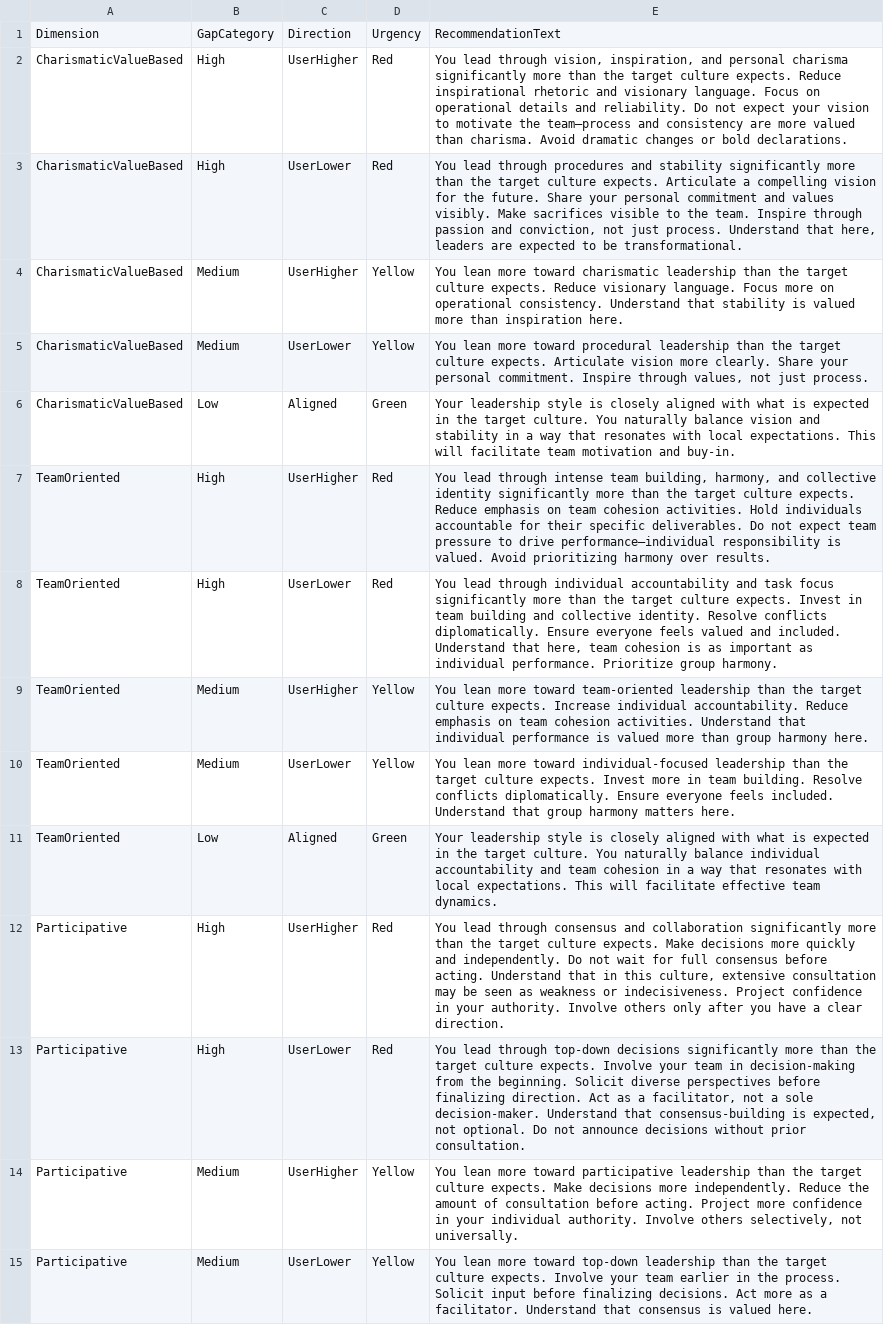
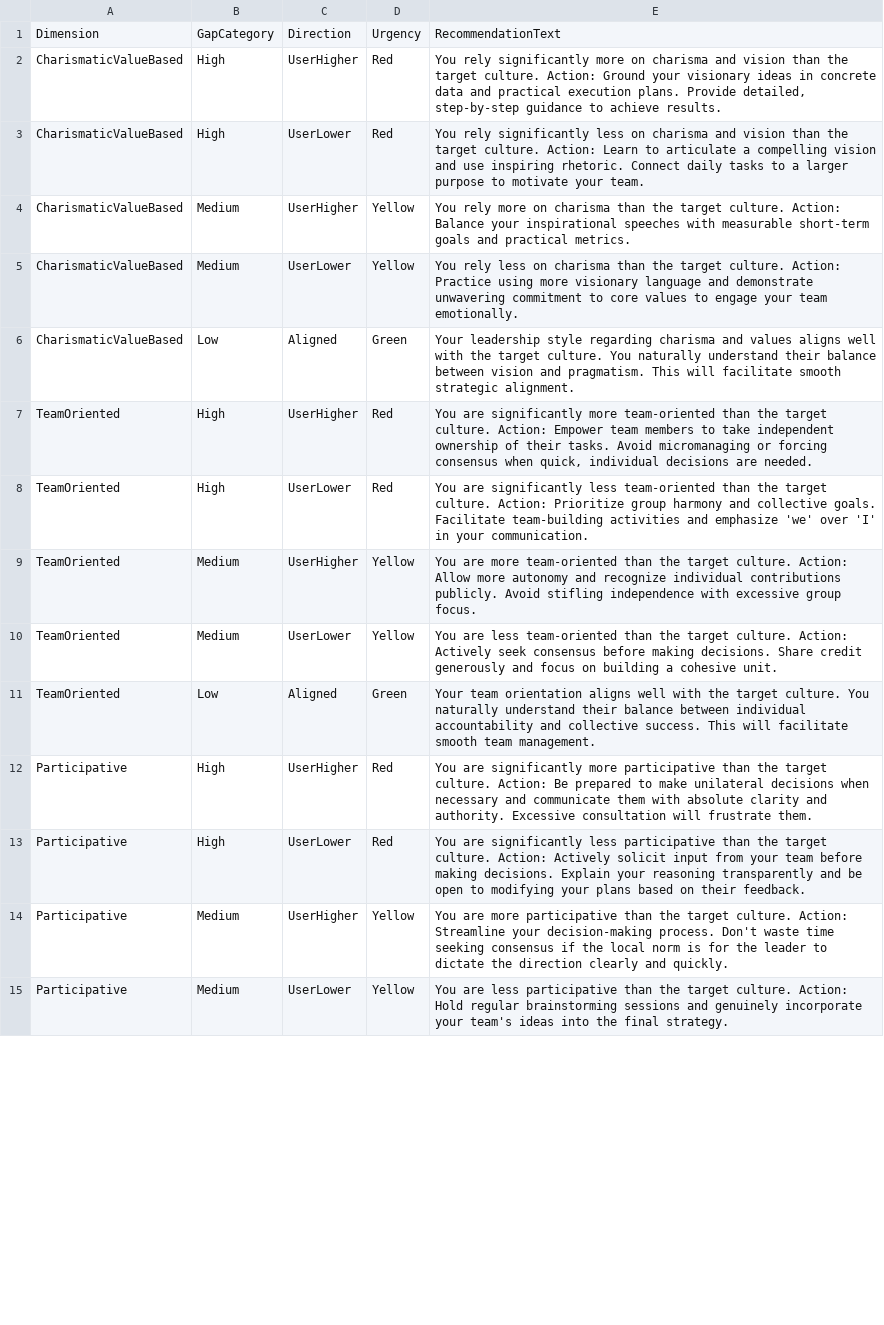
Before and after one commit to lena7199/cq-compass, a CSV file: data/dimension_recommendations_globe_leadership.csv, drawn as a sheet; only a part is shown; the diff covers the shown part only; the diff names each change by its address in the sheet, - before the commit and + after, or states it on an @@ line.

Commit message:
Update dimension_recommendations_globe_leadership.csv

```diff
--- a/data/dimension_recommendations_globe_leadership.csv
+++ b/data/dimension_recommendations_globe_leadership.csv
-E2: You lead through vision, inspiration, and personal charisma significantly more than the target culture expects. Reduce inspirational rhetoric and visionary language. Focus on operational details and reliability. Do not expect your vision to motivate the team—process and consistency are more valued than charisma. Avoid dramatic changes or bold declarations.
+E2: You rely significantly more on charisma and vision than the target culture. Action: Ground your visionary ideas in concrete data and practical execution plans. Provide detailed, step-by-step guidance to achieve results.
-E3: You lead through procedures and stability significantly more than the target culture expects. Articulate a compelling vision for the future. Share your personal commitment and values visibly. Make sacrifices visible to the team. Inspire through passion and conviction, not just process. Understand that here, leaders are expected to be transformational.
+E3: You rely significantly less on charisma and vision than the target culture. Action: Learn to articulate a compelling vision and use inspiring rhetoric. Connect daily tasks to a larger purpose to motivate your team.
-E4: You lean more toward charismatic leadership than the target culture expects. Reduce visionary language. Focus more on operational consistency. Understand that stability is valued more than inspiration here.
+E4: You rely more on charisma than the target culture. Action: Balance your inspirational speeches with measurable short-term goals and practical metrics.
-E5: You lean more toward procedural leadership than the target culture expects. Articulate vision more clearly. Share your personal commitment. Inspire through values, not just process.
+E5: You rely less on charisma than the target culture. Action: Practice using more visionary language and demonstrate unwavering commitment to core values to engage your team emotionally.
-E6: …leadership style is closely aligned with what is expected in the target culture. You naturally balance vision and stability in a way that resonates with local expectations. This will facilitate team motivation and buy-in.
+E6: …leadership style regarding charisma and values aligns well with the target culture. You naturally understand their balance between vision and pragmatism. This will facilitate smooth strategic alignment.
-E7: You lead through intense team building, harmony, and collective identity significantly more than the target culture expects. Reduce emphasis on team cohesion activities. Hold individuals accountable for their specific deliverables. Do not expect team pressure to drive performance—individual responsibility is valued. Avoid prioritizing harmony over results.
+E7: You are significantly more team-oriented than the target culture. Action: Empower team members to take independent ownership of their tasks. Avoid micromanaging or forcing consensus when quick, individual decisions are needed.
-E8: You lead through individual accountability and task focus significantly more than the target culture expects. Invest in team building and collective identity. Resolve conflicts diplomatically. Ensure everyone feels valued and included. Understand that here, team cohesion is as important as individual performance. Prioritize group harmony.
+E8: You are significantly less team-oriented than the target culture. Action: Prioritize group harmony and collective goals. Facilitate team-building activities and emphasize 'we' over 'I' in your communication.
-E9: You lean more toward team-oriented leadership than the target culture expects. Increase individual accountability. Reduce emphasis on team cohesion activities. Understand that individual performance is valued more than group harmony here.
+E9: You are more team-oriented than the target culture. Action: Allow more autonomy and recognize individual contributions publicly. Avoid stifling independence with excessive group focus.
-E10: You lean more toward individual-focused leadership than the target culture expects. Invest more in team building. Resolve conflicts diplomatically. Ensure everyone feels included. Understand that group harmony matters here.
+E10: You are less team-oriented than the target culture. Action: Actively seek consensus before making decisions. Share credit generously and focus on building a cohesive unit.
-E11: Your leadership style is closely aligned with what is expected in the target culture. You naturally balance individual accountability and team cohesion in a way that resonates with local expectations. This will facilitate effective team dynamics.
+E11: Your team orientation aligns well with the target culture. You naturally understand their balance between individual accountability and collective success. This will facilitate smooth team management.
-E12: You lead through consensus and collaboration significantly more than the target culture expects. Make decisions more quickly and independently. Do not wait for full consensus before acting. Understand that in this culture, extensive consultation may be seen as weakness or indecisiveness. Project confidence in your authority. Involve others only after you have a clear direction.
+E12: You are significantly more participative than the target culture. Action: Be prepared to make unilateral decisions when necessary and communicate them with absolute clarity and authority. Excessive consultation will frustrate them.
-E13: You lead through top-down decisions significantly more than the target culture expects. Involve your team in decision-making from the beginning. Solicit diverse perspectives before finalizing direction. Act as a facilitator, not a sole decision-maker. Understand that consensus-building is expected, not optional. Do not announce decisions without prior consultation.
+E13: You are significantly less participative than the target culture. Action: Actively solicit input from your team before making decisions. Explain your reasoning transparently and be open to modifying your plans based on their feedback.
-E14: You lean more toward participative leadership than the target culture expects. Make decisions more independently. Reduce the amount of consultation before acting. Project more confidence in your individual authority. Involve others selectively, not universally.
+E14: You are more participative than the target culture. Action: Streamline your decision-making process. Don't waste time seeking consensus if the local norm is for the leader to dictate the direction clearly and quickly.
-E15: You lean more toward top-down leadership than the target culture expects. Involve your team earlier in the process. Solicit input before finalizing decisions. Act more as a facilitator. Understand that consensus is valued here.
+E15: You are less participative than the target culture. Action: Hold regular brainstorming sessions and genuinely incorporate your team's ideas into the final strategy.
```
Also changed, not shown: 16 edited cells elsewhere in this file.
